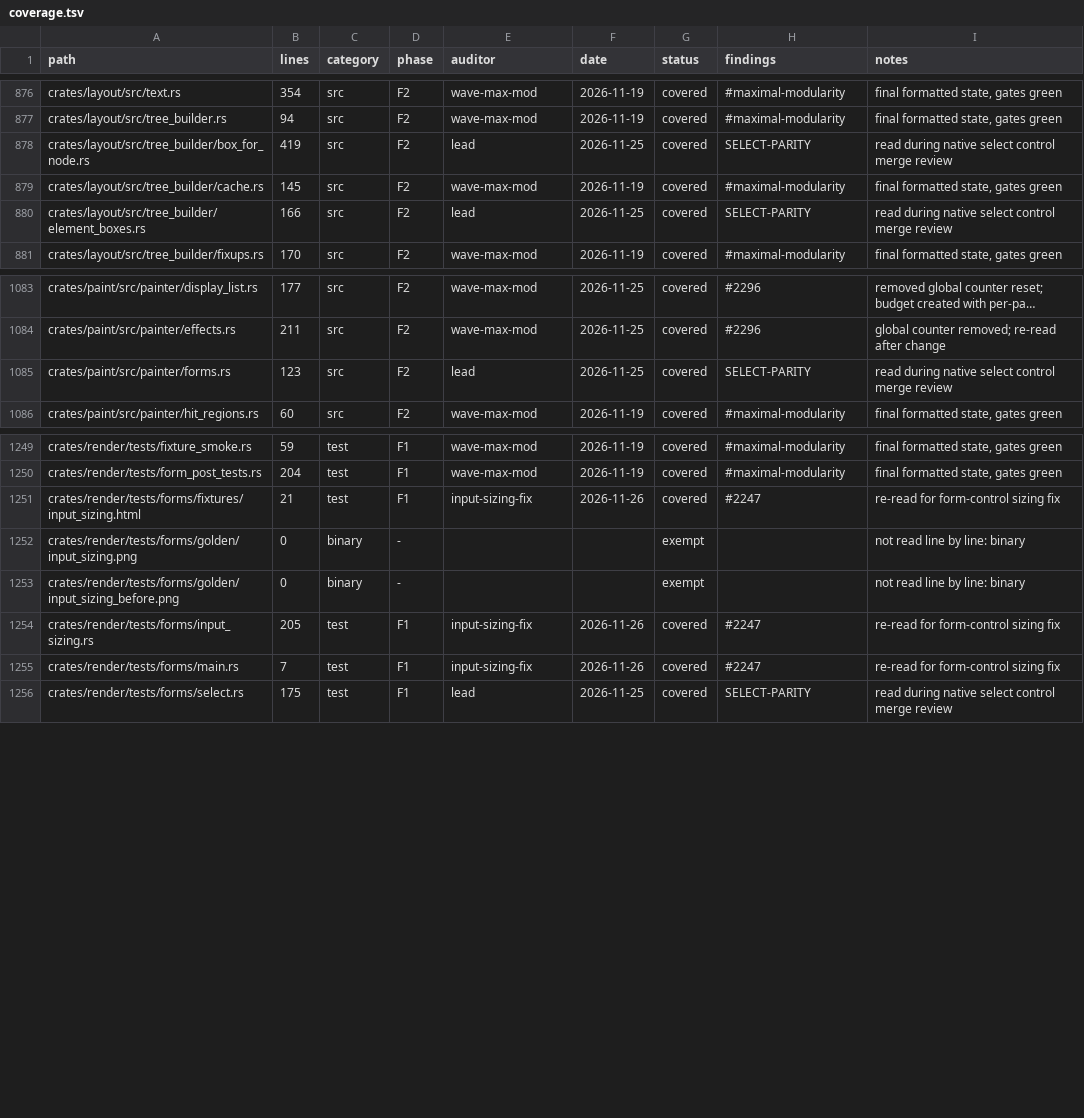
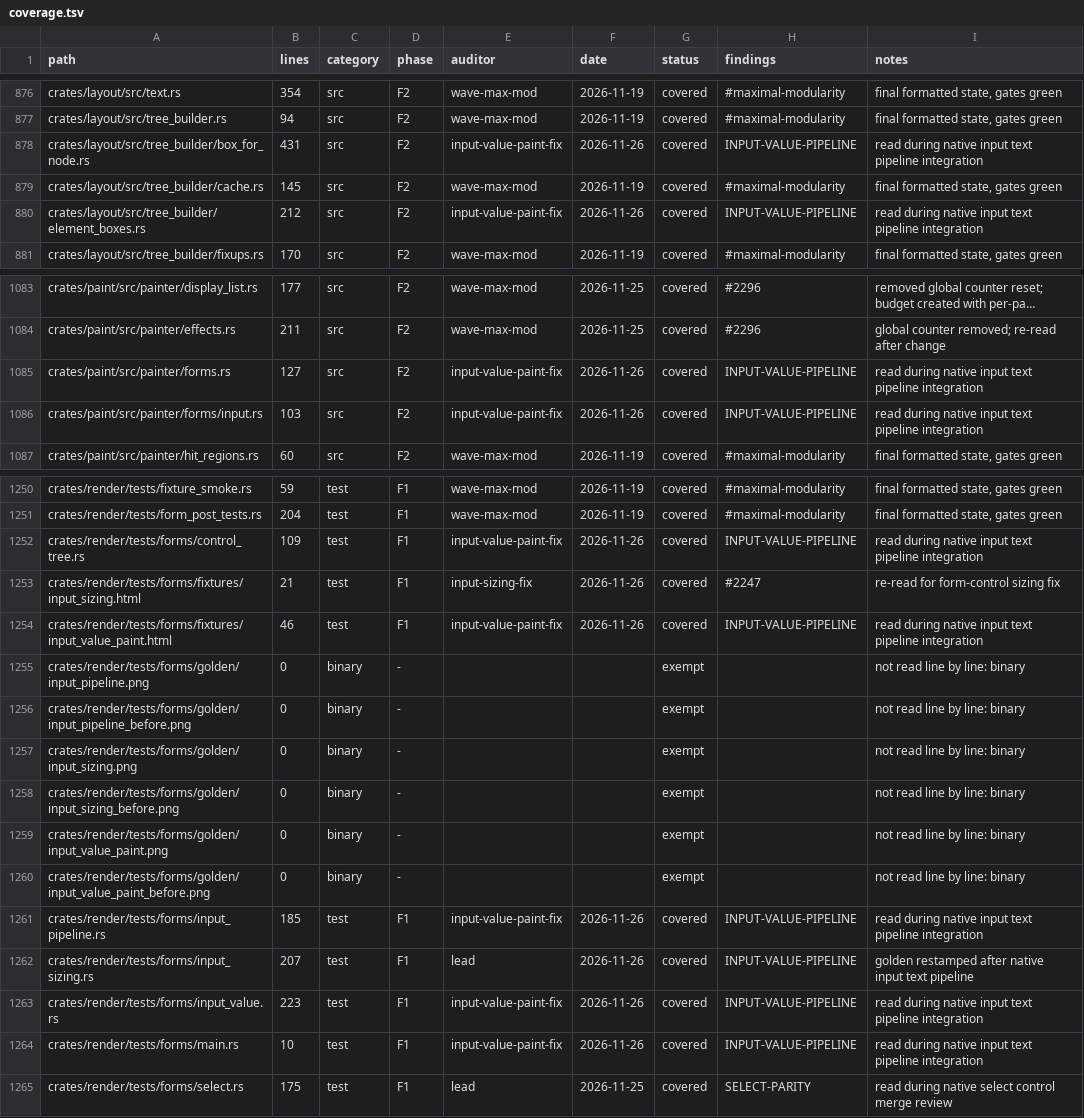
Before and after one commit to juanpimg/Megi, a TSV file: docs/audit/coverage.tsv, drawn as a sheet; only a part is shown, gaps mark what is left out; long unchanged cells end in …; addresses are those after the commit; the diff covers the shown part only; the diff names each change by its address in the sheet, - before the commit and + after, or states it on an @@ line.

Commit message:
chore(status): refresh artifacts after native input text pipeline
Signed-off-by: juanpimg <229525379+juanpimg@users.noreply.github.com>

```diff
--- a/docs/audit/coverage.tsv
+++ b/docs/audit/coverage.tsv
-B878 (lines): 419
+B878 (lines): 431
-E878 (auditor): lead
+E878 (auditor): input-value-paint-fix
-F878 (date): 2026-11-25
+F878 (date): 2026-11-26
-H878 (findings): SELECT-PARITY
+H878 (findings): INPUT-VALUE-PIPELINE
-I878 (notes): …during native select control merge review
+I878 (notes): …during native input text pipeline integration
-B880 (lines): 166
+B880 (lines): 212
-E880 (auditor): lead
+E880 (auditor): input-value-paint-fix
-F880 (date): 2026-11-25
+F880 (date): 2026-11-26
-H880 (findings): SELECT-PARITY
+H880 (findings): INPUT-VALUE-PIPELINE
-I880 (notes): …during native select control merge review
+I880 (notes): …during native input text pipeline integration
-B1085 (lines): 123
+B1085 (lines): 127
-E1085 (auditor): lead
+E1085 (auditor): input-value-paint-fix
-F1085 (date): 2026-11-25
+F1085 (date): 2026-11-26
-H1085 (findings): SELECT-PARITY
+H1085 (findings): INPUT-VALUE-PIPELINE
-I1085 (notes): …during native select control merge review
+I1085 (notes): …during native input text pipeline integration
+row 1086: crates/paint/src/painter/forms/input.rs | 103 | src | F2 | input-value-paint-fix | 2026-11-26 | covered | INPUT-VALUE-PIPELINE | read during native input text pipeline integration
+row 1252: crates/render/tests/forms/control_tree.rs | 109 | test | F1 | input-value-paint-fix | 2026-11-26 | covered | INPUT-VALUE-PIPELINE | read during native input text pipeline integration
+row 1254: crates/render/tests/forms/fixtures/input_value_paint.html | 46 | test | F1 | input-value-paint-fix | 2026-11-26 | covered | INPUT-VALUE-PIPELINE | read during native input text pipeline integration
+row 1255: crates/render/tests/forms/golden/input_pipeline.png | 0 | binary | - |  |  | exempt |  | not read line by line: binary
+row 1256: crates/render/tests/forms/golden/input_pipeline_before.png | 0 | binary | - |  |  | exempt |  | not read line by line: binary
+row 1259: crates/render/tests/forms/golden/input_value_paint.png | 0 | binary | - |  |  | exempt |  | not read line by line: binary
+row 1260: crates/render/tests/forms/golden/input_value_paint_before.png | 0 | binary | - |  |  | exempt |  | not read line by line: binary
+row 1261: crates/render/tests/forms/input_pipeline.rs | 185 | test | F1 | input-value-paint-fix | 2026-11-26 | covered | INPUT-VALUE-PIPELINE | read during native input text pipeline integration
-B1262 (lines): 205
+B1262 (lines): 207
-E1262 (auditor): input-sizing-fix
+E1262 (auditor): lead
-H1262 (findings): #2247
+H1262 (findings): INPUT-VALUE-PIPELINE
-I1262 (notes): re-read for form-control sizing fix
+I1262 (notes): golden restamped after native input text pipeline
+row 1263: crates/render/tests/forms/input_value.rs | 223 | test | F1 | input-value-paint-fix | 2026-11-26 | covered | INPUT-VALUE-PIPELINE | read during native input text pipeline integration
-B1264 (lines): 7
+B1264 (lines): 10
-E1264 (auditor): input-sizing-fix
+E1264 (auditor): input-value-paint-fix
-H1264 (findings): #2247
+H1264 (findings): INPUT-VALUE-PIPELINE
-I1264 (notes): re-read for form-control sizing fix
+I1264 (notes): read during native input text pipeline integration
```
Also changed, not shown: 1 edited cell elsewhere in this file, 6 other files.
